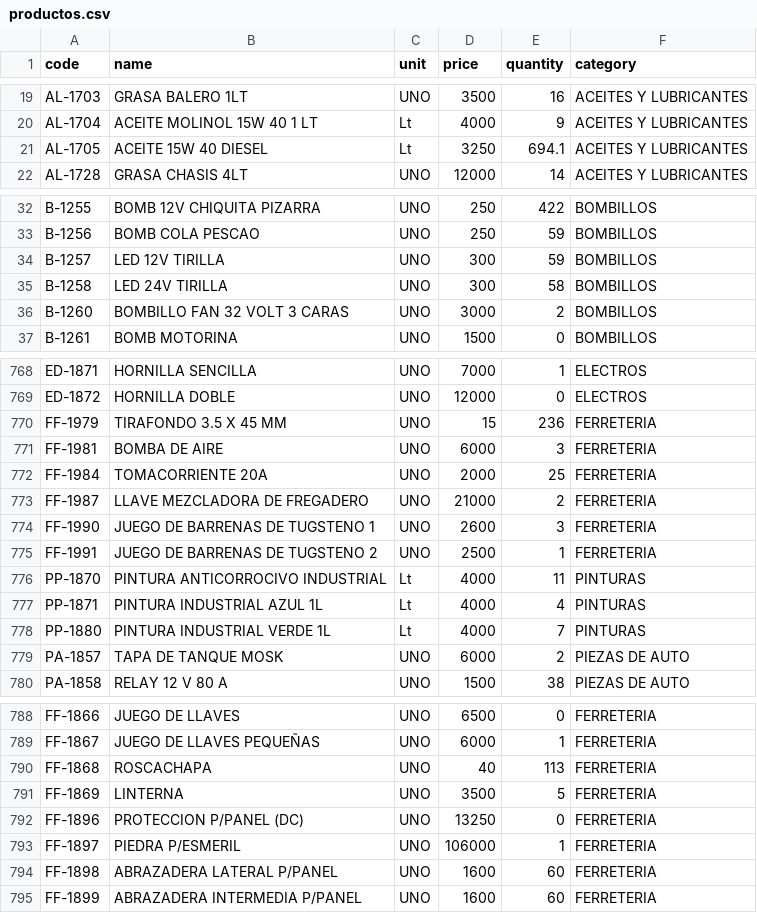
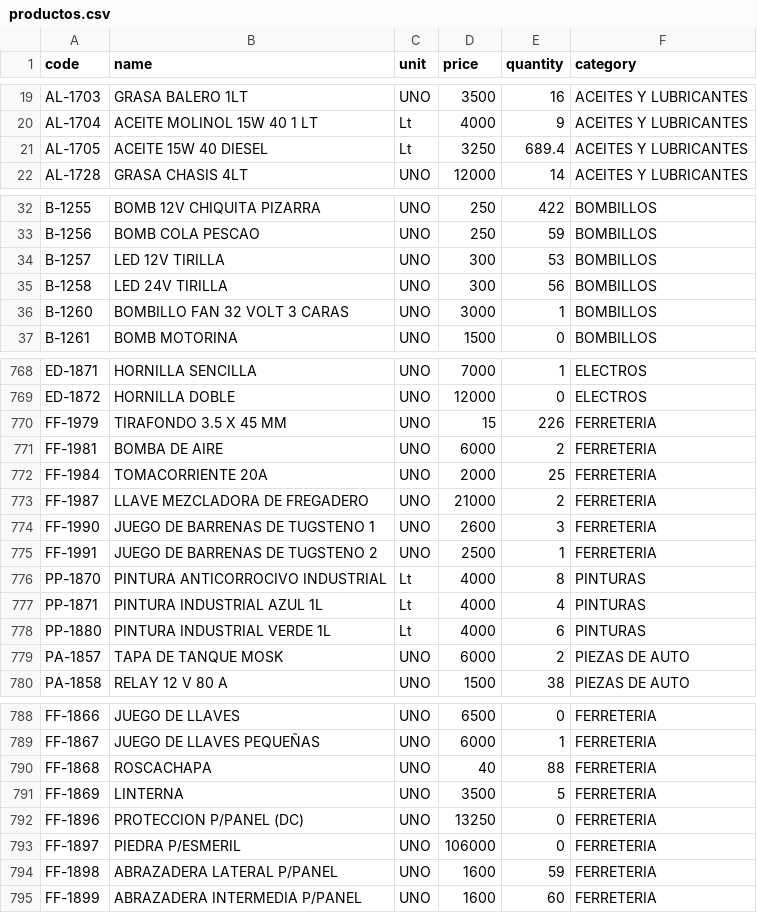
Before and after one commit to rodysmateo/mis-datos-EMA, a CSV file: productos.csv, drawn as a sheet; only a part is shown, gaps mark what is left out; the diff covers the shown part only.

Commit message:
update products-sasles

```diff
--- a/productos.csv
+++ b/productos.csv
@@ -20,3 +20,3 @@ code,name,unit,price,quantity,category
 "AL-1704","ACEITE MOLINOL 15W 40 1 LT",Lt,"4000",9,"ACEITES Y LUBRICANTES",
-"AL-1705","ACEITE 15W 40 DIESEL",Lt,"3250",694.1,"ACEITES Y LUBRICANTES",
+"AL-1705","ACEITE 15W 40 DIESEL",Lt,"3250",689.4,"ACEITES Y LUBRICANTES",
 "AL-1728","GRASA CHASIS 4LT",UNO,"12000",14,"ACEITES Y LUBRICANTES",
@@ -33,5 +33,5 @@ code,name,unit,price,quantity,category
 "B-1256","BOMB COLA PESCAO",UNO,"250",59,"BOMBILLOS",
-"B-1257","LED 12V TIRILLA",UNO,"300",59,"BOMBILLOS",
-"B-1258","LED 24V TIRILLA",UNO,"300",58,"BOMBILLOS",
-"B-1260","BOMBILLO FAN 32 VOLT 3 CARAS",UNO,"3000",2,"BOMBILLOS",
+"B-1257","LED 12V TIRILLA",UNO,"300",53,"BOMBILLOS",
+"B-1258","LED 24V TIRILLA",UNO,"300",56,"BOMBILLOS",
+"B-1260","BOMBILLO FAN 32 VOLT 3 CARAS",UNO,"3000",1,"BOMBILLOS",
 "B-1261","BOMB MOTORINA",UNO,"1500",0,"BOMBILLOS",
@@ -769,4 +769,4 @@ code,name,unit,price,quantity,category
 "ED-1872","HORNILLA DOBLE",UNO,"12000",0,"ELECTROS",
-"FF-1979","TIRAFONDO 3.5 X 45 MM",UNO,"15",236,"FERRETERIA",
-"FF-1981","BOMBA DE AIRE",UNO,"6000",3,"FERRETERIA",
+"FF-1979","TIRAFONDO 3.5 X 45 MM",UNO,"15",226,"FERRETERIA",
+"FF-1981","BOMBA DE AIRE",UNO,"6000",2,"FERRETERIA",
 "FF-1984","TOMACORRIENTE 20A",UNO,"2000",25,"FERRETERIA",
@@ -775,5 +775,5 @@ code,name,unit,price,quantity,category
 "FF-1991","JUEGO DE BARRENAS DE TUGSTENO 2",UNO,"2500",1,"FERRETERIA",
-"PP-1870","PINTURA ANTICORROCIVO INDUSTRIAL",Lt,"4000",11,"PINTURAS",
+"PP-1870","PINTURA ANTICORROCIVO INDUSTRIAL",Lt,"4000",8,"PINTURAS",
 "PP-1871","PINTURA INDUSTRIAL AZUL 1L",Lt,"4000",4,"PINTURAS",
-"PP-1880","PINTURA INDUSTRIAL VERDE 1L",Lt,"4000",7,"PINTURAS",
+"PP-1880","PINTURA INDUSTRIAL VERDE 1L",Lt,"4000",6,"PINTURAS",
 "PA-1857","TAPA DE TANQUE MOSK",UNO,"6000",2,"PIEZAS DE AUTO",
@@ -789,7 +789,7 @@ code,name,unit,price,quantity,category
 "FF-1867","JUEGO DE LLAVES PEQUEÑAS",UNO,"6000",1,"FERRETERIA",
-"FF-1868","ROSCACHAPA",UNO,"40",113,"FERRETERIA",
+"FF-1868","ROSCACHAPA",UNO,"40",88,"FERRETERIA",
 "FF-1869","LINTERNA",UNO,"3500",5,"FERRETERIA",
 "FF-1896","PROTECCION P/PANEL (DC)",UNO,"13250",0,"FERRETERIA",
-"FF-1897","PIEDRA P/ESMERIL",UNO,"106000",1,"FERRETERIA",
-"FF-1898","ABRAZADERA LATERAL P/PANEL",UNO,"1600",60,"FERRETERIA",
+"FF-1897","PIEDRA P/ESMERIL",UNO,"106000",0,"FERRETERIA",
+"FF-1898","ABRAZADERA LATERAL P/PANEL",UNO,"1600",59,"FERRETERIA",
 "FF-1899","ABRAZADERA INTERMEDIA P/PANEL",UNO,"1600",60,"FERRETERIA",
```
Also changed, not shown: 41 edited cells elsewhere in this file, 1 other file.
